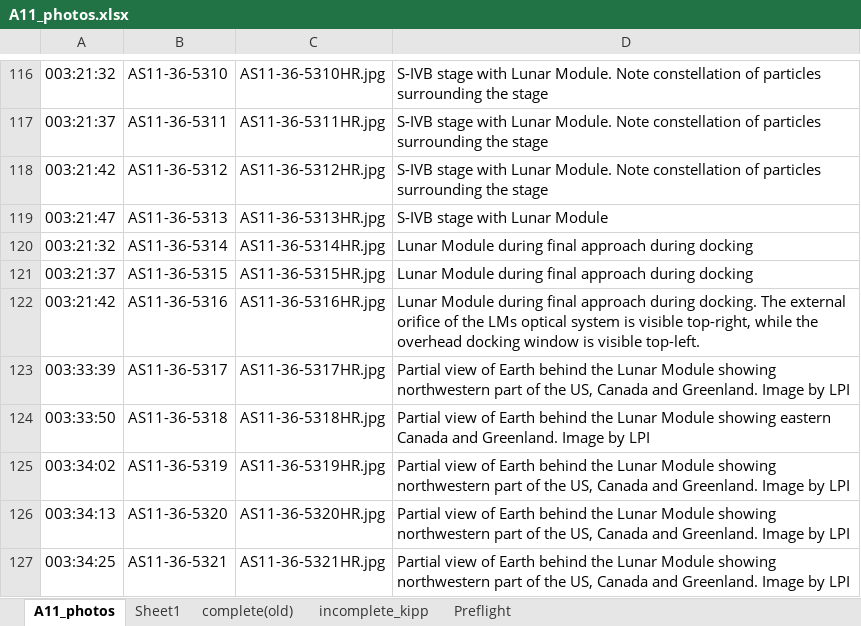
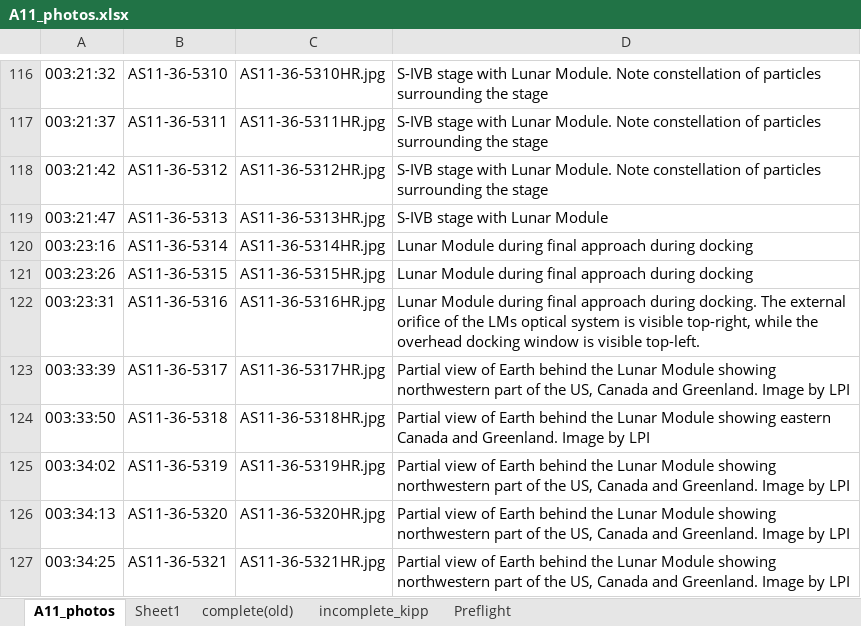
Before and after one commit to bfeist/Apollo_11, an Excel workbook: MISSION_DATA/A11_photos.xlsx, sheet A11_photos, drawn as a sheet; only a part is shown, gaps mark what is left out; values as stored, in another font and other column widths than the file's, no borders; the diff names each change by its address in the sheet, - before the commit and + after, or states it on an @@ line.

Commit message:
Fixed audio panning and videoSegmentData.csv for up to 040. Added missing images that I forgot to commit earlier.

```diff
--- a/MISSION_DATA/A11_photos.xlsx (sheet A11_photos)
+++ b/MISSION_DATA/A11_photos.xlsx (sheet A11_photos)
-A120: 003:21:32
+A120: 003:23:16
-A121: 003:21:37
+A121: 003:23:26
-A122: 003:21:42
+A122: 003:23:31
```
Also changed, not shown: 13 other files.
